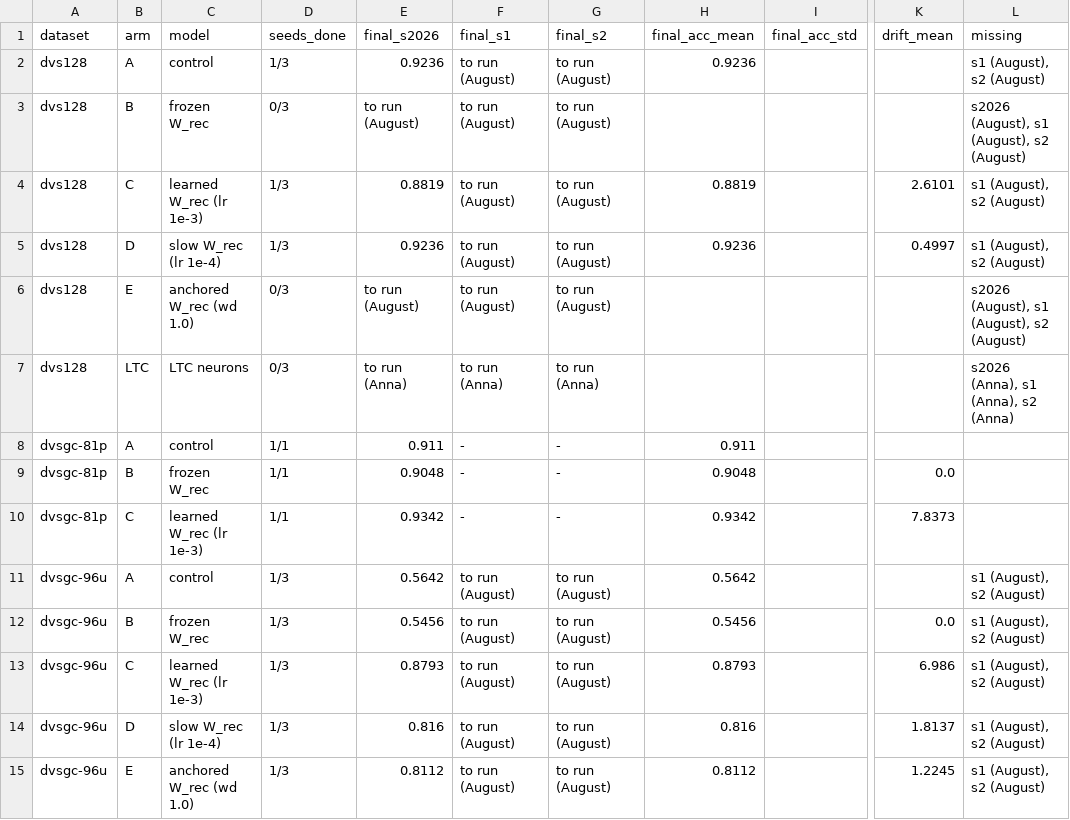
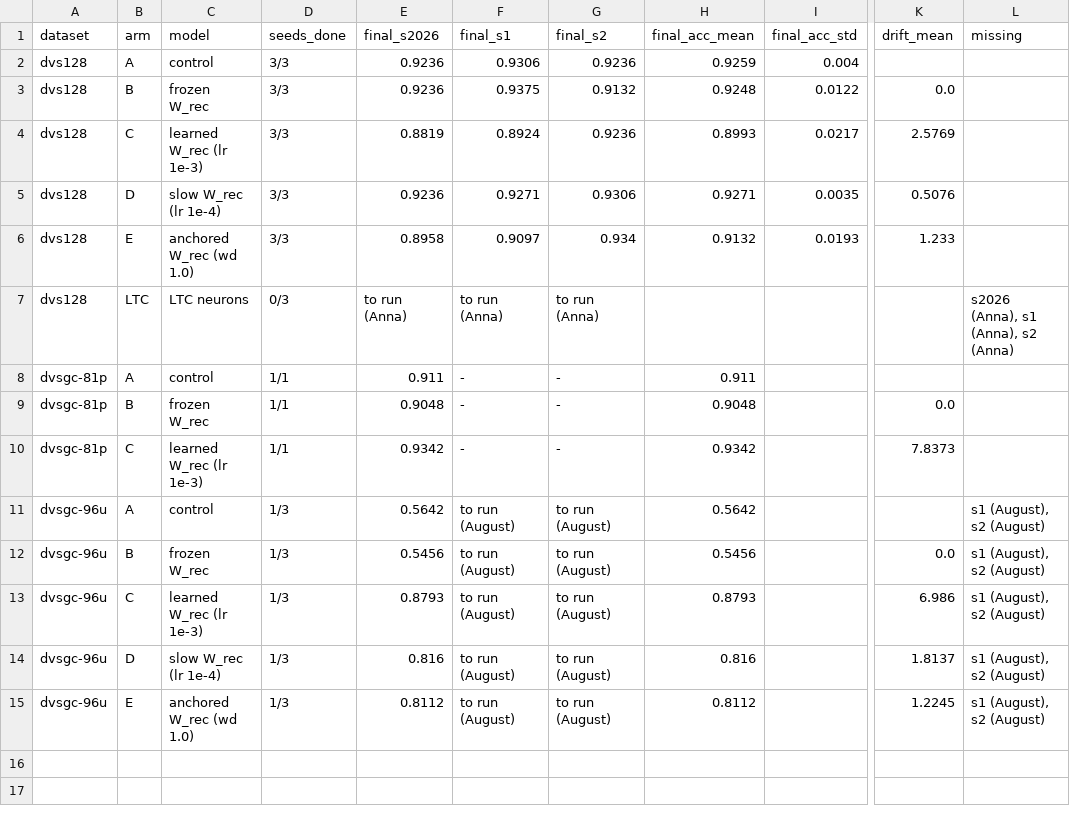
Before and after one commit to eb45/ece662-snn-recurrence, a CSV file: results/main_table.csv, drawn as a sheet; only a part is shown, gaps mark what is left out; the diff names each change by its address in the sheet, - before the commit and + after, or states it on an @@ line.

```diff
--- a/results/main_table.csv
+++ b/results/main_table.csv
-D2 (seeds_done): 1/3
+D2 (seeds_done): 3/3
-F2 (final_s1): to run (August)
+F2 (final_s1): 0.9306
-G2 (final_s2): to run (August)
+G2 (final_s2): 0.9236
-H2 (final_acc_mean): 0.9236
+H2 (final_acc_mean): 0.9259
-I2 (final_acc_std): (empty)
+I2 (final_acc_std): 0.004
-L2 (missing): s1 (August), s2 (August)
+L2 (missing): (empty)
-D3 (seeds_done): 0/3
+D3 (seeds_done): 3/3
-E3 (final_s2026): to run (August)
+E3 (final_s2026): 0.9236
-F3 (final_s1): to run (August)
+F3 (final_s1): 0.9375
-G3 (final_s2): to run (August)
+G3 (final_s2): 0.9132
-H3 (final_acc_mean): (empty)
+H3 (final_acc_mean): 0.9248
-I3 (final_acc_std): (empty)
+I3 (final_acc_std): 0.0122
-K3 (drift_mean): (empty)
+K3 (drift_mean): 0.0
-L3 (missing): s2026 (August), s1 (August), s2 (August)
+L3 (missing): (empty)
-D4:D5 (seeds_done): 1/3
+D4:D5 (seeds_done): 3/3
-F4 (final_s1): to run (August)
+F4 (final_s1): 0.8924
-G4 (final_s2): to run (August)
+G4 (final_s2): 0.9236
-H4 (final_acc_mean): 0.8819
+H4 (final_acc_mean): 0.8993
-I4 (final_acc_std): (empty)
+I4 (final_acc_std): 0.0217
-K4 (drift_mean): 2.6101
+K4 (drift_mean): 2.5769
-L4:L5 (missing): s1 (August), s2 (August)
+L4:L5 (missing): (empty)
-F5 (final_s1): to run (August)
+F5 (final_s1): 0.9271
-G5 (final_s2): to run (August)
+G5 (final_s2): 0.9306
-H5 (final_acc_mean): 0.9236
+H5 (final_acc_mean): 0.9271
-I5 (final_acc_std): (empty)
+I5 (final_acc_std): 0.0035
-K5 (drift_mean): 0.4997
+K5 (drift_mean): 0.5076
-D6 (seeds_done): 0/3
+D6 (seeds_done): 3/3
-E6 (final_s2026): to run (August)
+E6 (final_s2026): 0.8958
-F6 (final_s1): to run (August)
+F6 (final_s1): 0.9097
-G6 (final_s2): to run (August)
+G6 (final_s2): 0.934
-H6 (final_acc_mean): (empty)
+H6 (final_acc_mean): 0.9132
-I6 (final_acc_std): (empty)
+I6 (final_acc_std): 0.0193
-K6 (drift_mean): (empty)
+K6 (drift_mean): 1.233
-L6 (missing): s2026 (August), s1 (August), s2 (August)
+L6 (missing): (empty)
```
Also changed, not shown: results/grid_table.csv, results/summary.csv, 57 other files.
